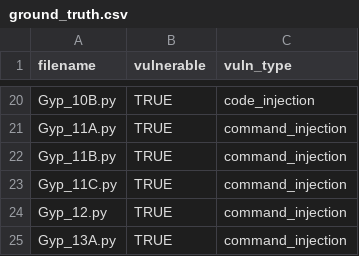
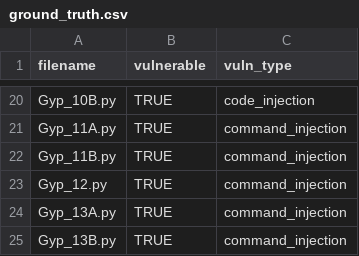
Before and after one commit to ctrllaltdeletee/tikhomirov_static_taint_analysis, a CSV file: ground_truth.csv, drawn as a sheet; only a part is shown, gaps mark what is left out; the shorter side is filled out with more unchanged rows.

Commit message:
Update ground_truth.csv

```diff
--- a/ground_truth.csv
+++ b/ground_truth.csv
@@ -22,3 +22,2 @@ Gyp_11A.py,TRUE,command_injection
 Gyp_11B.py,TRUE,command_injection
-Gyp_11C.py,TRUE,command_injection
 Gyp_12.py,TRUE,command_injection
```
